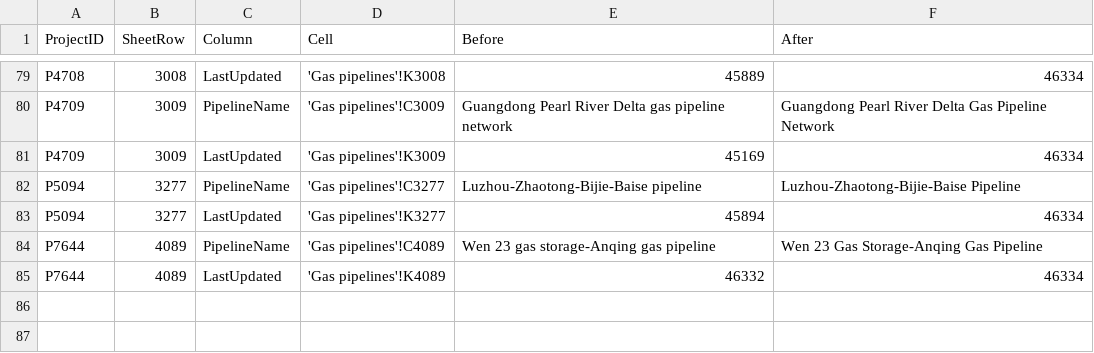
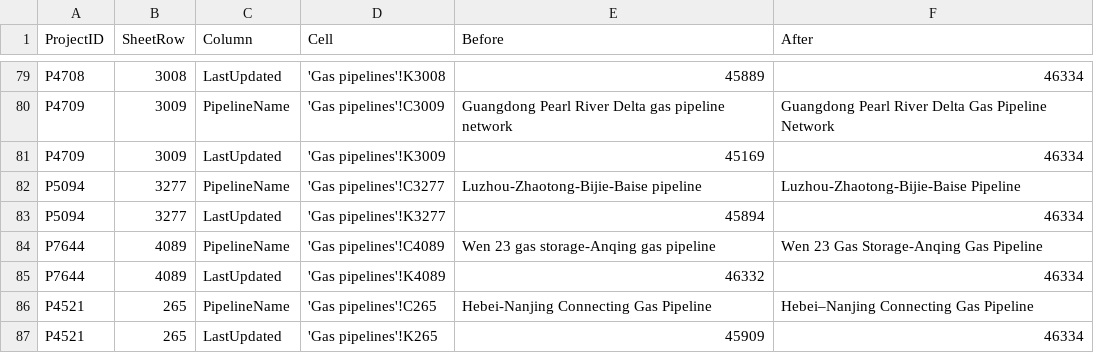
Before and after one commit to bairdlangenbrunner/pipelines-researcher, a CSV file: notes/backup-2026-11-08-china-name-spelling-fixes.csv, drawn as a sheet; only a part is shown, gaps mark what is left out; the diff names each change by its address in the sheet, - before the commit and + after, or states it on an @@ line.

Commit message:
back up p4521 name spelling fix

```diff
--- a/notes/backup-2026-11-08-china-name-spelling-fixes.csv
+++ b/notes/backup-2026-11-08-china-name-spelling-fixes.csv
+row 86: P4521 | 265 | PipelineName | 'Gas pipelines'!C265 | Hebei-Nanjing Connecting Gas Pipeline | Hebei–Nanjing Connecting Gas Pipeline
+row 87: P4521 | 265 | LastUpdated | 'Gas pipelines'!K265 | 45909 | 46334
```
